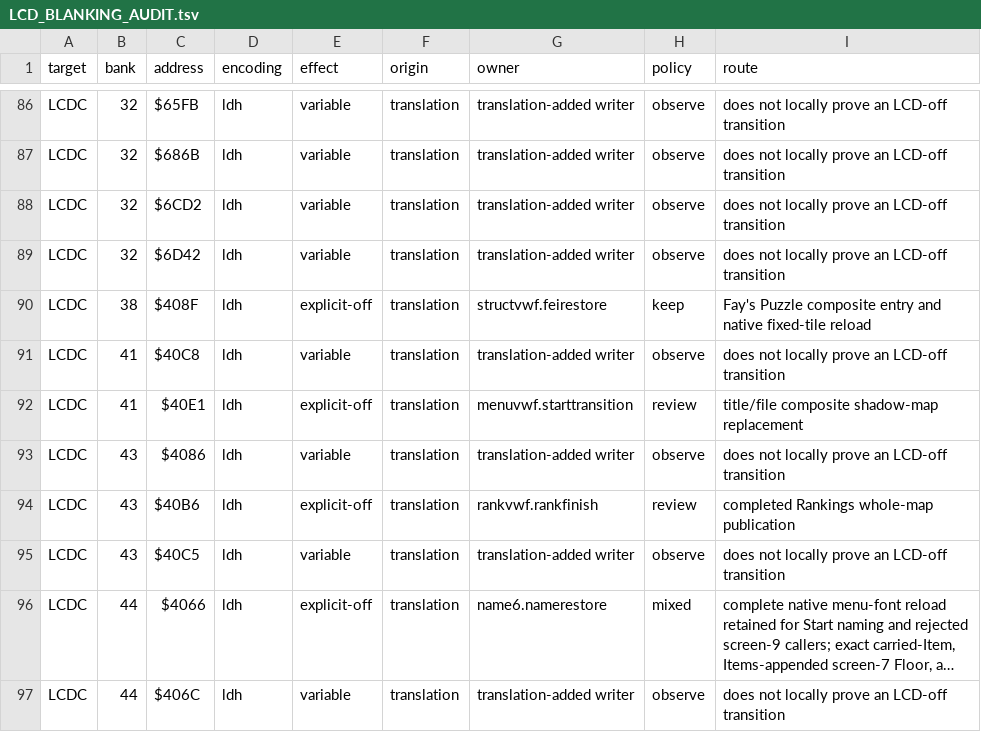
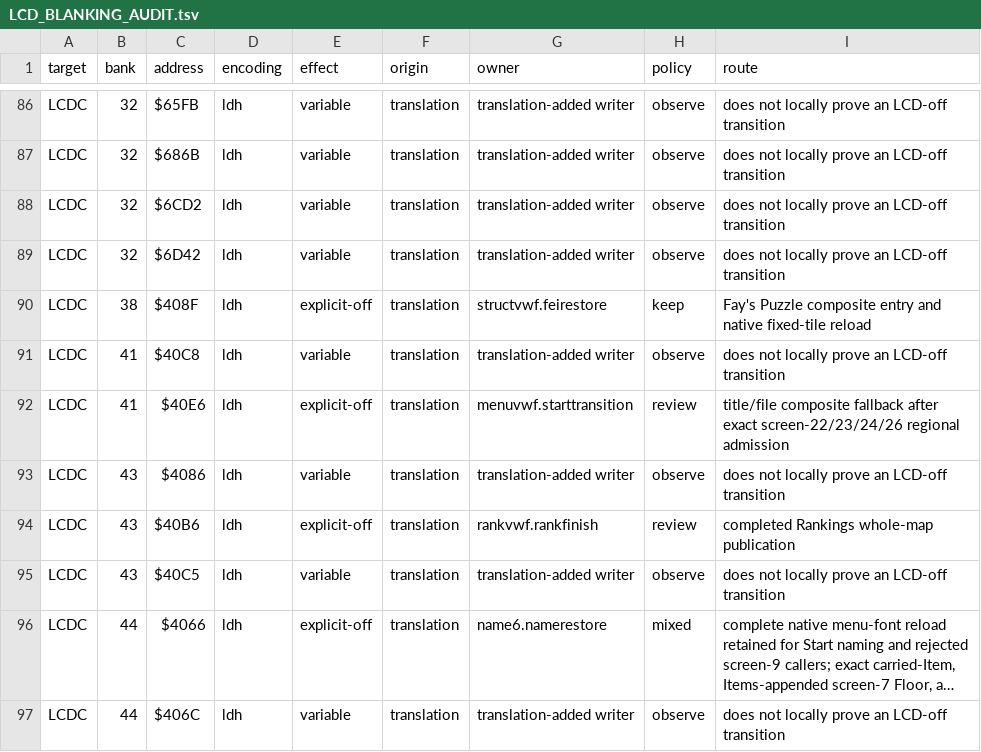
Before and after one commit to joey-astrologo/Shiren-GB-Monster-of-Moonlight-Village, a TSV file: docs/LCD_BLANKING_AUDIT.tsv, drawn as a sheet; only a part is shown, gaps mark what is left out; long unchanged cells end in ….

```diff
--- a/docs/LCD_BLANKING_AUDIT.tsv
+++ b/docs/LCD_BLANKING_AUDIT.tsv
@@ -91,3 +91,3 @@ LCDC	38	$408F	ldh	explicit-off	translation	structvwf.feirestore	keep	Fay's Puzzl
 LCDC	41	$40C8	ldh	variable	translation	translation-added writer	observe	does not locally prove an LCD-off transition
-LCDC	41	$40E1	ldh	explicit-off	translation	menuvwf.starttransition	review	title/file composite shadow-map replacement
+LCDC	41	$40E6	ldh	explicit-off	translation	menuvwf.starttransition	review	title/file composite fallback after exact screen-22/23/24/26 regional admission
 LCDC	43	$4086	ldh	variable	translation	translation-added writer	observe	does not locally prove an LCD-off transition
```
Also changed, not shown: docs/LCD_BLANKING_START_PATHS.tsv, 9 other files.
